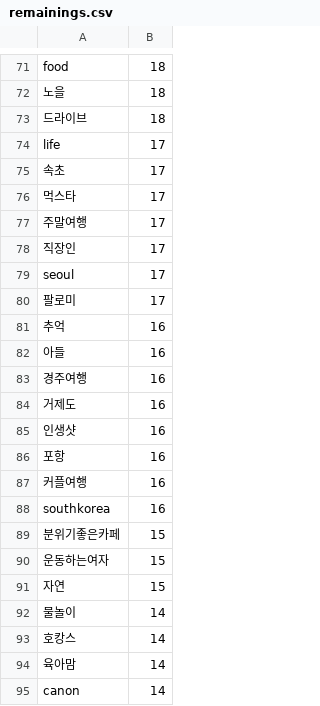
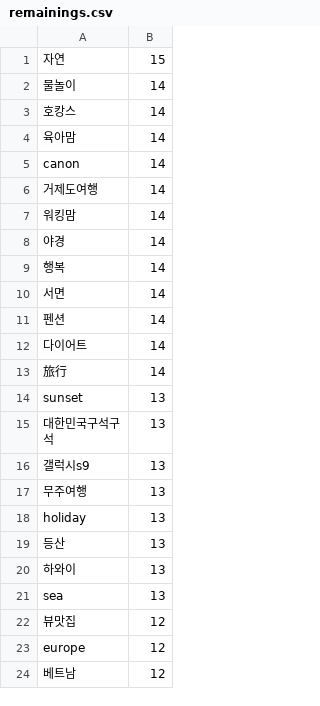
Before and after one commit to leehj8896/wordcloud, a CSV file: remainings.csv, drawn as a sheet; only a part is shown, gaps mark what is left out; the shorter side is filled out with more unchanged rows; the diff covers the shown part only; the diff names each change by its address in the sheet, - before the commit and + after, or states it on an @@ line.

```diff
--- a/remainings.csv
+++ b/remainings.csv
-row 71: food | 18
-row 72: 노을 | 18
-row 73: 드라이브 | 18
-row 74: life | 17
-row 75: 속초 | 17
-row 76: 먹스타 | 17
-row 77: 주말여행 | 17
-row 78: 직장인 | 17
-row 79: seoul | 17
-row 80: 팔로미 | 17
-row 81: 추억 | 16
-row 82: 아들 | 16
-row 83: 경주여행 | 16
-row 84: 거제도 | 16
-row 85: 인생샷 | 16
-row 86: 포항 | 16
-row 87: 커플여행 | 16
-row 88: southkorea | 16
-row 89: 분위기좋은카페 | 15
-row 90: 운동하는여자 | 15
```
Also changed, not shown: 70 removed rows elsewhere in this file, 3 other files.
